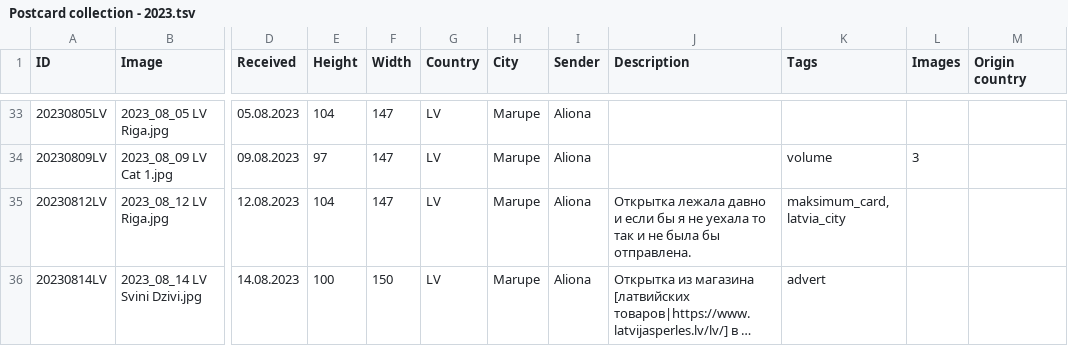
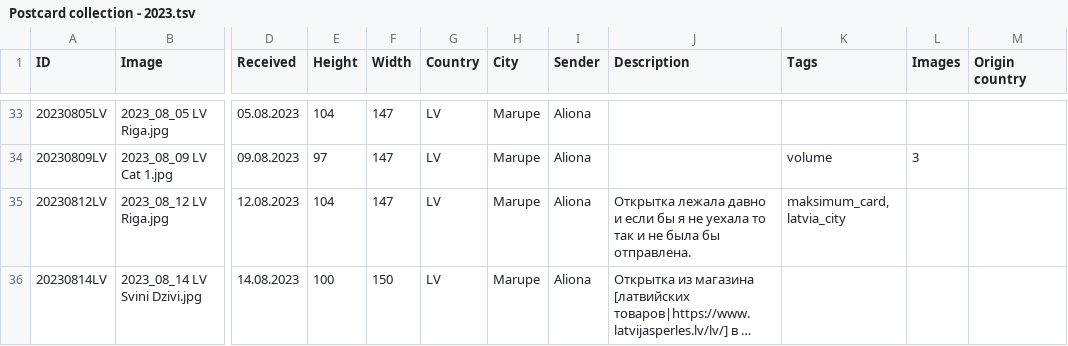
Before and after one commit to KarinaCher/collection, a TSV file: src/main/resources/Postcard collection - 2023.tsv, drawn as a sheet; only a part is shown, gaps mark what is left out; long unchanged cells end in …; the diff names each change by its address in the sheet, - before the commit and + after, or states it on an @@ line.

Commit message:
fix

```diff
--- a/src/main/resources/Postcard collection - 2023.tsv
+++ b/src/main/resources/Postcard collection - 2023.tsv
-K36 (Tags): advert
+K36 (Tags): (empty)
```
